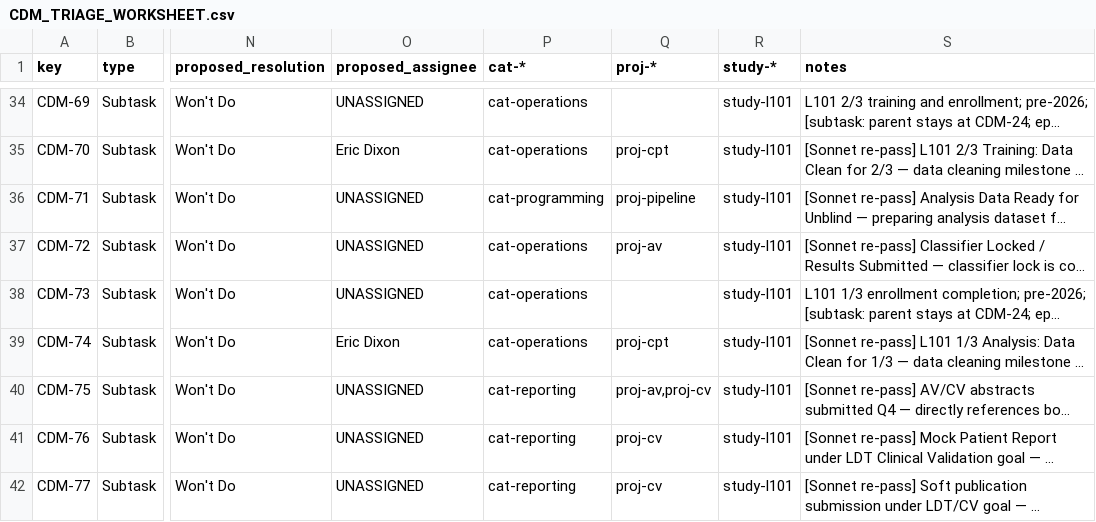
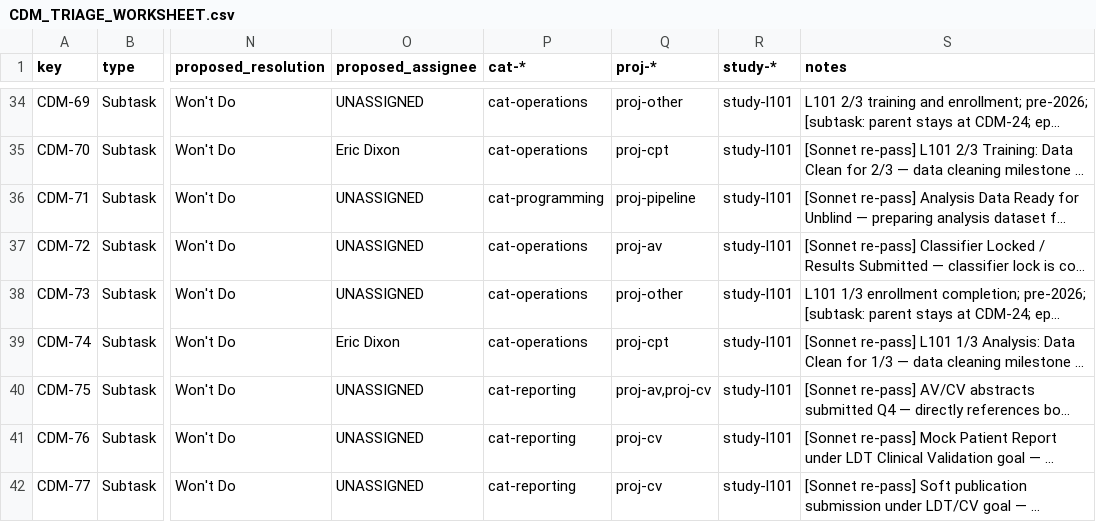
Before and after one commit to delfidiagnostics/cdm-jira-migration, a CSV file: CDM_TRIAGE_WORKSHEET.csv, drawn as a sheet; only a part is shown, gaps mark what is left out; long unchanged cells end in …; the diff covers the shown part only; the diff names each change by its address in the sheet, - before the commit and + after, or states it on an @@ line.

```diff
--- a/CDM_TRIAGE_WORKSHEET.csv
+++ b/CDM_TRIAGE_WORKSHEET.csv
-Q34 (proj-*): (empty)
+Q34 (proj-*): proj-other
-Q38 (proj-*): (empty)
+Q38 (proj-*): proj-other
```
Also changed, not shown: 9 added rows and 57 edited cells elsewhere in this file, 3 other files.
